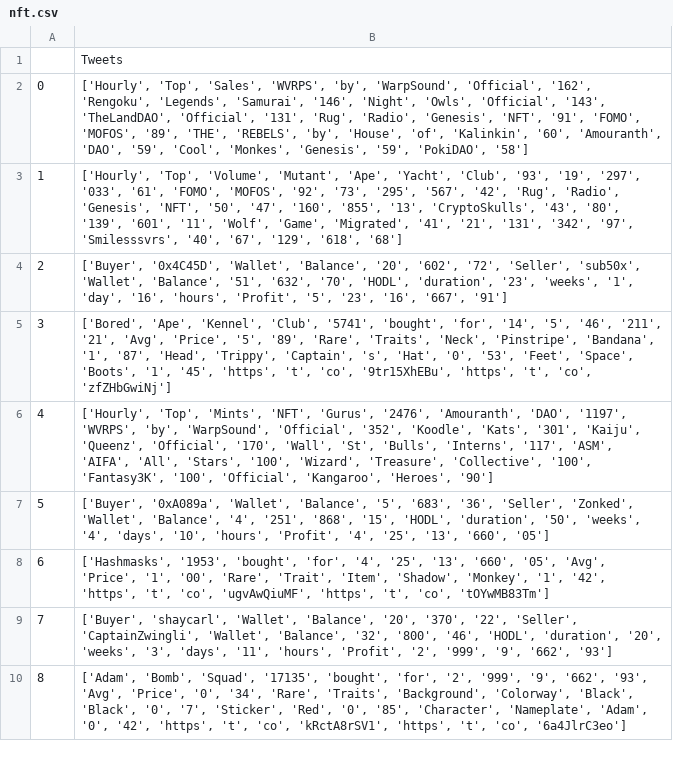
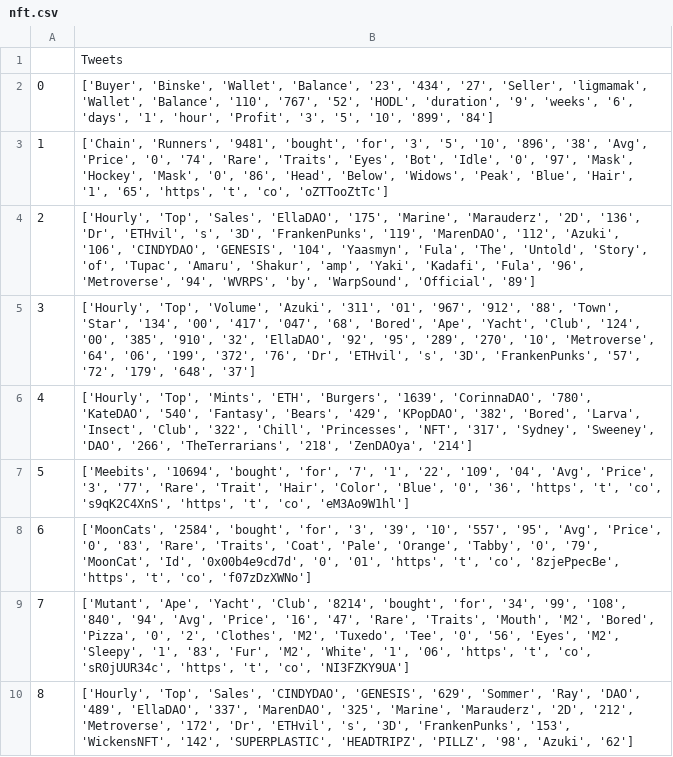
Before and after one commit to AST-XXI/Cryptara_FinalProject, a CSV file: Data/Functionality/Twitter/nft.csv, drawn as a sheet.

```diff
--- a/Data/Functionality/Twitter/nft.csv
+++ b/Data/Functionality/Twitter/nft.csv
@@ -1,10 +1,10 @@
 ,Tweets
-0,"['Hourly', 'Top', 'Sales', 'WVRPS', 'by', 'WarpSound', 'Official', '162', 'Rengoku', 'Legends', 'Samurai', '146', 'Night', 'Owls', 'Official', '143', 'TheLandDAO', 'Official', '131', 'Rug', 'Radio', 'Genesis', 'NFT', '91', 'FOMO', 'MOFOS', '89', 'THE', 'REBELS', 'by', 'House', 'of', 'Kalinkin', '60', 'Amouranth', 'DAO', '59', 'Cool', 'Monkes', 'Genesis', '59', 'PokiDAO', '58']"
-1,"['Hourly', 'Top', 'Volume', 'Mutant', 'Ape', 'Yacht', 'Club', '93', '19', '297', '033', '61', 'FOMO', 'MOFOS', '92', '73', '295', '567', '42', 'Rug', 'Radio', 'Genesis', 'NFT', '50', '47', '160', '855', '13', 'CryptoSkulls', '43', '80', '139', '601', '11', 'Wolf', 'Game', 'Migrated', '41', '21', '131', '342', '97', 'Smilesssvrs', '40', '67', '129', '618', '68']"
-2,"['Buyer', '0x4C45D', 'Wallet', 'Balance', '20', '602', '72', 'Seller', 'sub50x', 'Wallet', 'Balance', '51', '632', '70', 'HODL', 'duration', '23', 'weeks', '1', 'day', '16', 'hours', 'Profit', '5', '23', '16', '667', '91']"
-3,"['Bored', 'Ape', 'Kennel', 'Club', '5741', 'bought', 'for', '14', '5', '46', '211', '21', 'Avg', 'Price', '5', '89', 'Rare', 'Traits', 'Neck', 'Pinstripe', 'Bandana', '1', '87', 'Head', 'Trippy', 'Captain', 's', 'Hat', '0', '53', 'Feet', 'Space', 'Boots', '1', '45', 'https', 't', 'co', '9tr15XhEBu', 'https', 't', 'co', 'zfZHbGwiNj']"
-4,"['Hourly', 'Top', 'Mints', 'NFT', 'Gurus', '2476', 'Amouranth', 'DAO', '1197', 'WVRPS', 'by', 'WarpSound', 'Official', '352', 'Koodle', 'Kats', '301', 'Kaiju', 'Queenz', 'Official', '170', 'Wall', 'St', 'Bulls', 'Interns', '117', 'ASM', 'AIFA', 'All', 'Stars', '100', 'Wizard', 'Treasure', 'Collective', '100', 'Fantasy3K', '100', 'Official', 'Kangaroo', 'Heroes', '90']"
-5,"['Buyer', '0xA089a', 'Wallet', 'Balance', '5', '683', '36', 'Seller', 'Zonked', 'Wallet', 'Balance', '4', '251', '868', '15', 'HODL', 'duration', '50', 'weeks', '4', 'days', '10', 'hours', 'Profit', '4', '25', '13', '660', '05']"
-6,"['Hashmasks', '1953', 'bought', 'for', '4', '25', '13', '660', '05', 'Avg', 'Price', '1', '00', 'Rare', 'Trait', 'Item', 'Shadow', 'Monkey', '1', '42', 'https', 't', 'co', 'ugvAwQiuMF', 'https', 't', 'co', 'tOYwMB83Tm']"
-7,"['Buyer', 'shaycarl', 'Wallet', 'Balance', '20', '370', '22', 'Seller', 'CaptainZwingli', 'Wallet', 'Balance', '32', '800', '46', 'HODL', 'duration', '20', 'weeks', '3', 'days', '11', 'hours', 'Profit', '2', '999', '9', '662', '93']"
-8,"['Adam', 'Bomb', 'Squad', '17135', 'bought', 'for', '2', '999', '9', '662', '93', 'Avg', 'Price', '0', '34', 'Rare', 'Traits', 'Background', 'Colorway', 'Black', 'Black', '0', '7', 'Sticker', 'Red', '0', '85', 'Character', 'Nameplate', 'Adam', '0', '42', 'https', 't', 'co', 'kRctA8rSV1', 'https', 't', 'co', '6a4JlrC3eo']"
+0,"['Buyer', 'Binske', 'Wallet', 'Balance', '23', '434', '27', 'Seller', 'ligmamak', 'Wallet', 'Balance', '110', '767', '52', 'HODL', 'duration', '9', 'weeks', '6', 'days', '1', 'hour', 'Profit', '3', '5', '10', '899', '84']"
+1,"['Chain', 'Runners', '9481', 'bought', 'for', '3', '5', '10', '896', '38', 'Avg', 'Price', '0', '74', 'Rare', 'Traits', 'Eyes', 'Bot', 'Idle', '0', '97', 'Mask', 'Hockey', 'Mask', '0', '86', 'Head', 'Below', 'Widows', 'Peak', 'Blue', 'Hair', '1', '65', 'https', 't', 'co', 'oZTTooZtTc']"
+2,"['Hourly', 'Top', 'Sales', 'EllaDAO', '175', 'Marine', 'Marauderz', '2D', '136', 'Dr', 'ETHvil', 's', '3D', 'FrankenPunks', '119', 'MarenDAO', '112', 'Azuki', '106', 'CINDYDAO', 'GENESIS', '104', 'Yaasmyn', 'Fula', 'The', 'Untold', 'Story', 'of', 'Tupac', 'Amaru', 'Shakur', 'amp', 'Yaki', 'Kadafi', 'Fula', '96', 'Metroverse', '94', 'WVRPS', 'by', 'WarpSound', 'Official', '89']"
+3,"['Hourly', 'Top', 'Volume', 'Azuki', '311', '01', '967', '912', '88', 'Town', 'Star', '134', '00', '417', '047', '68', 'Bored', 'Ape', 'Yacht', 'Club', '124', '00', '385', '910', '32', 'EllaDAO', '92', '95', '289', '270', '10', 'Metroverse', '64', '06', '199', '372', '76', 'Dr', 'ETHvil', 's', '3D', 'FrankenPunks', '57', '72', '179', '648', '37']"
+4,"['Hourly', 'Top', 'Mints', 'ETH', 'Burgers', '1639', 'CorinnaDAO', '780', 'KateDAO', '540', 'Fantasy', 'Bears', '429', 'KPopDAO', '382', 'Bored', 'Larva', 'Insect', 'Club', '322', 'Chill', 'Princesses', 'NFT', '317', 'Sydney', 'Sweeney', 'DAO', '266', 'TheTerrarians', '218', 'ZenDAOya', '214']"
+5,"['Meebits', '10694', 'bought', 'for', '7', '1', '22', '109', '04', 'Avg', 'Price', '3', '77', 'Rare', 'Trait', 'Hair', 'Color', 'Blue', '0', '36', 'https', 't', 'co', 's9qK2C4XnS', 'https', 't', 'co', 'eM3Ao9W1hl']"
+6,"['MoonCats', '2584', 'bought', 'for', '3', '39', '10', '557', '95', 'Avg', 'Price', '0', '83', 'Rare', 'Traits', 'Coat', 'Pale', 'Orange', 'Tabby', '0', '79', 'MoonCat', 'Id', '0x00b4e9cd7d', '0', '01', 'https', 't', 'co', '8zjePpecBe', 'https', 't', 'co', 'f07zDzXWNo']"
+7,"['Mutant', 'Ape', 'Yacht', 'Club', '8214', 'bought', 'for', '34', '99', '108', '840', '94', 'Avg', 'Price', '16', '47', 'Rare', 'Traits', 'Mouth', 'M2', 'Bored', 'Pizza', '0', '2', 'Clothes', 'M2', 'Tuxedo', 'Tee', '0', '56', 'Eyes', 'M2', 'Sleepy', '1', '83', 'Fur', 'M2', 'White', '1', '06', 'https', 't', 'co', 'sR0jUUR34c', 'https', 't', 'co', 'NI3FZKY9UA']"
+8,"['Hourly', 'Top', 'Sales', 'CINDYDAO', 'GENESIS', '629', 'Sommer', 'Ray', 'DAO', '489', 'EllaDAO', '337', 'MarenDAO', '325', 'Marine', 'Marauderz', '2D', '212', 'Metroverse', '172', 'Dr', 'ETHvil', 's', '3D', 'FrankenPunks', '153', 'WickensNFT', '142', 'SUPERPLASTIC', 'HEADTRIPZ', 'PILLZ', '98', 'Azuki', '62']"
```
Also changed, not shown: Data/Functionality/Twitter/bitcoin.csv, Data/Functionality/Twitter/blockchain.csv, 12 other files.
